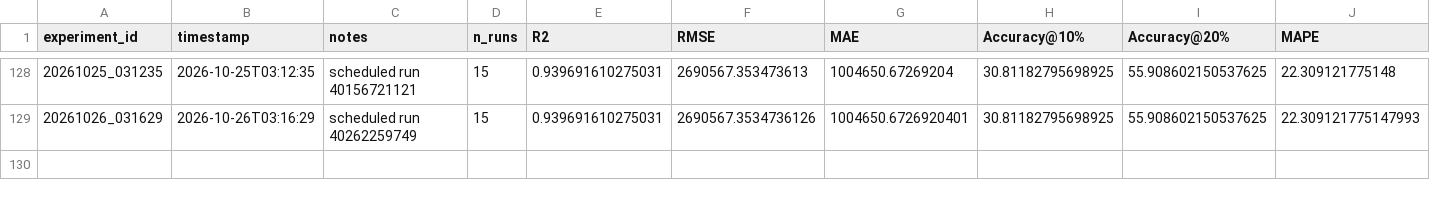
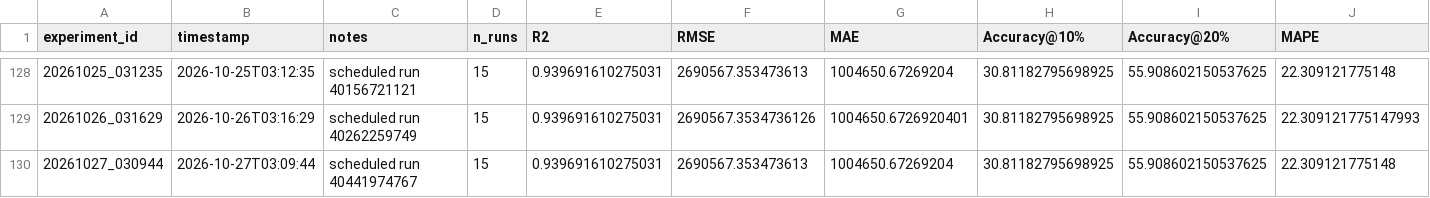
Before and after one commit to DarthJkid/Major-Project-Anglia-Ruskin, a CSV file: experiments/experiment_log.csv, drawn as a sheet; only a part is shown, gaps mark what is left out; rows hold the shown columns only; the diff names each change by its address in the sheet, - before the commit and + after, or states it on an @@ line.

```diff
--- a/experiments/experiment_log.csv
+++ b/experiments/experiment_log.csv
+row 130: 20261027_030944 | 2026-10-27T03:09:44 | scheduled run 40441974767 | 15 | 0.939691610275031 | 2690567.353473613 | 1004650.67269204 | 30.81182795698925 | 55.908602150537625 | 22.309121775148
```
Also changed, not shown: 8 other files.
